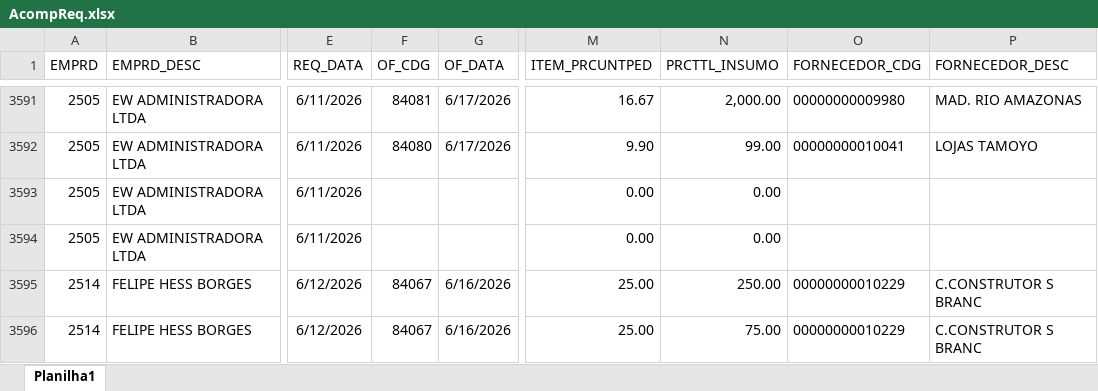
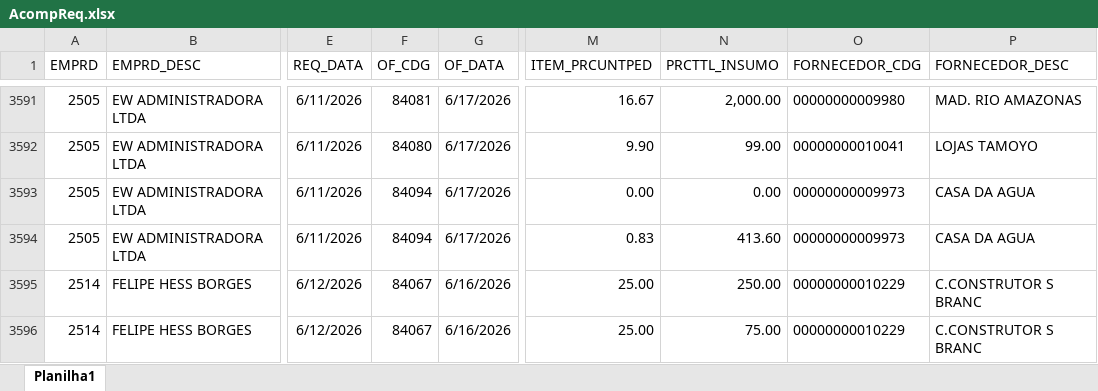
Before and after one commit to Mgiglio98/acompanhamento-requisicoes, an Excel workbook: AcompReq.xlsx, sheet Planilha1, drawn as a sheet; only a part is shown, gaps mark what is left out; values as stored, in another font and other column widths than the file's, no borders; the diff covers the shown part only; the diff names each change by its address in the sheet, - before the commit and + after, or states it on an @@ line.

```diff
--- a/AcompReq.xlsx (sheet Planilha1)
+++ b/AcompReq.xlsx (sheet Planilha1)
-F3593:F3594 (OF_CDG): (empty)
+F3593:F3594 (OF_CDG): 84094
-G3593:G3594 (OF_DATA): (empty)
+G3593:G3594 (OF_DATA): 6/17/2026
-O3593:O3594 (FORNECEDOR_CDG): (empty)
+O3593:O3594 (FORNECEDOR_CDG): 00000000009973
-P3593:P3594 (FORNECEDOR_DESC): (empty)
+P3593:P3594 (FORNECEDOR_DESC): CASA DA AGUA
-M3594 (ITEM_PRCUNTPED): 0.00
+M3594 (ITEM_PRCUNTPED): 0.83
-N3594 (PRCTTL_INSUMO): 0.00
+N3594 (PRCTTL_INSUMO): 413.60
```
Also changed, not shown: 7 added rows, 7 removed rows and 11 edited cells elsewhere in this sheet, Relat_OF.xlsx.
